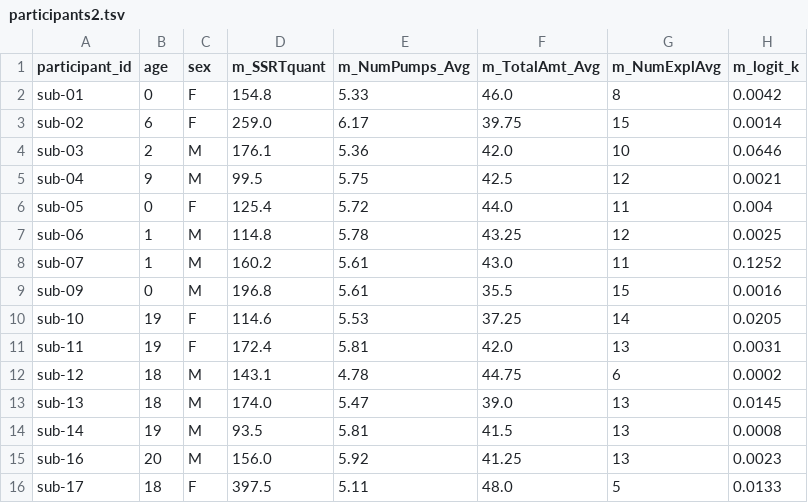
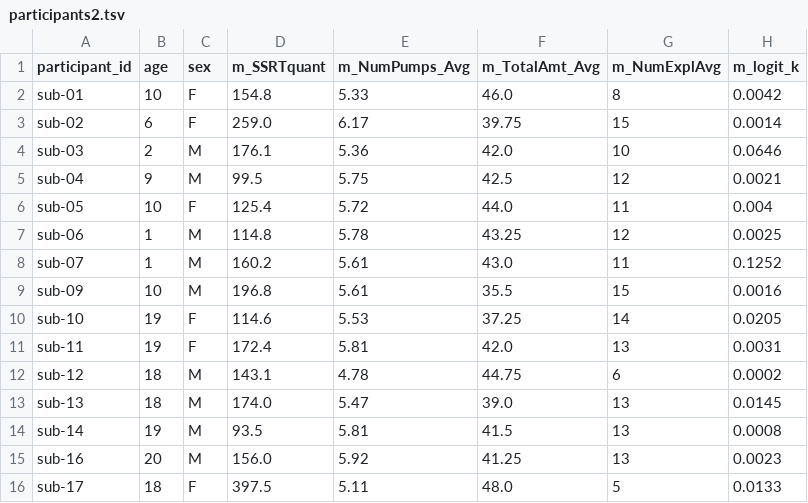
Before and after one commit to jcheong0428/testing, a TSV file: participants2.tsv, drawn as a sheet; only a part is shown; the diff names each change by its address in the sheet, - before the commit and + after, or states it on an @@ line.

```diff
--- a/participants2.tsv
+++ b/participants2.tsv
-B2 (age): 0
+B2 (age): 10
-B6 (age): 0
+B6 (age): 10
-B9 (age): 0
+B9 (age): 10
```
Also changed, not shown: 1 other file.
